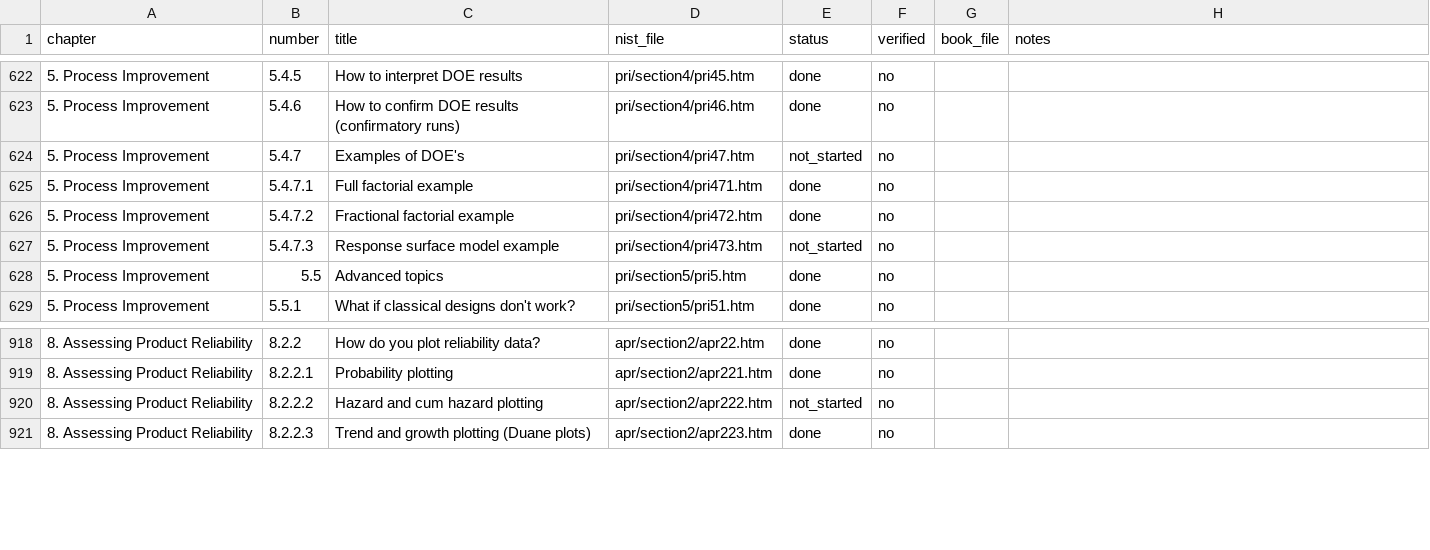
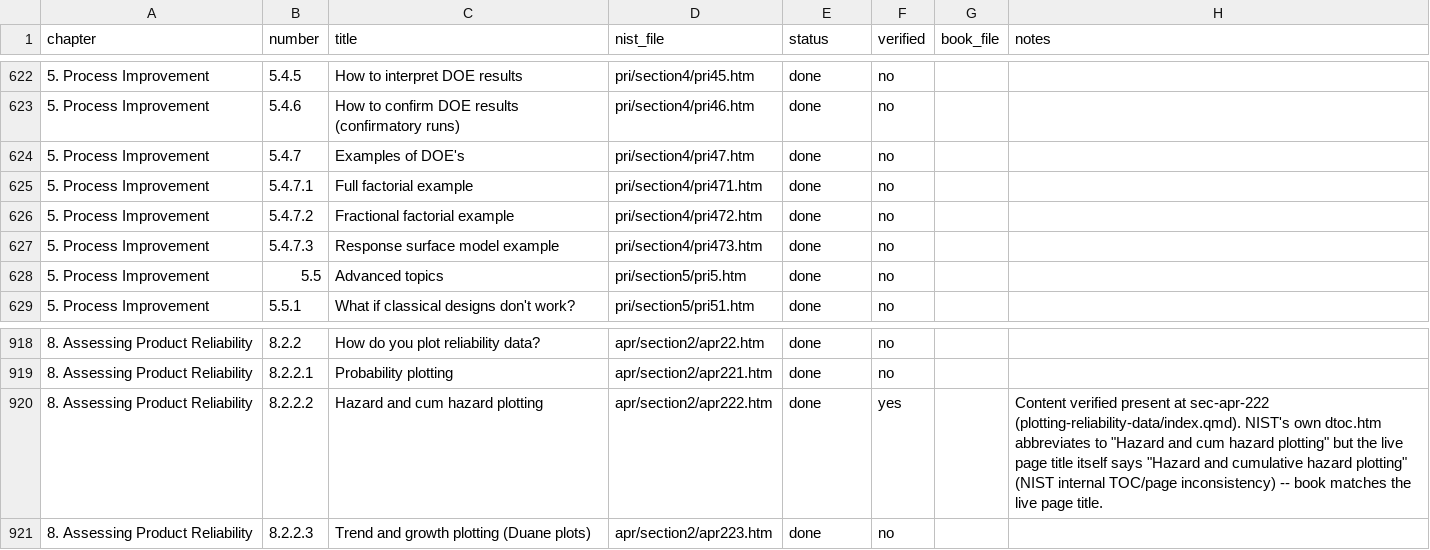
Before and after one commit to ray-semoctuo/nist-sematech-statistics-book, a CSV file: book/PROGRESS.csv, drawn as a sheet; only a part is shown, gaps mark what is left out.

```diff
--- a/book/PROGRESS.csv
+++ b/book/PROGRESS.csv
@@ -623,6 +623,6 @@ chapter,number,title,nist_file,status,verified,book_file,notes
 5. Process Improvement,5.4.6,How to confirm DOE results (confirmatory runs),pri/section4/pri46.htm,done,no,,
-5. Process Improvement,5.4.7,Examples of DOE's,pri/section4/pri47.htm,not_started,no,,
+5. Process Improvement,5.4.7,Examples of DOE's,pri/section4/pri47.htm,done,no,,
 5. Process Improvement,5.4.7.1,Full factorial example,pri/section4/pri471.htm,done,no,,
 5. Process Improvement,5.4.7.2,Fractional factorial example,pri/section4/pri472.htm,done,no,,
-5. Process Improvement,5.4.7.3,Response surface model example,pri/section4/pri473.htm,not_started,no,,
+5. Process Improvement,5.4.7.3,Response surface model example,pri/section4/pri473.htm,done,no,,
 5. Process Improvement,5.5,Advanced topics,pri/section5/pri5.htm,done,no,,
@@ -919,3 +919,3 @@ chapter,number,title,nist_file,status,verified,book_file,notes
 8. Assessing Product Reliability,8.2.2.1,Probability plotting,apr/section2/apr221.htm,done,no,,
-8. Assessing Product Reliability,8.2.2.2,Hazard and cum hazard plotting,apr/section2/apr222.htm,not_started,no,,
+8. Assessing Product Reliability,8.2.2.2,Hazard and cum hazard plotting,apr/section2/apr222.htm,done,yes,,"Content verified present at sec-apr-222 (plotting-reliability-data/index.qmd). NIST's own dtoc.htm abbreviates to ""Hazard and cum hazard plotting"" but the live page title itself says ""Hazard and cumulative hazard plotting"" (NIST internal TOC/page inconsistency) -- book matches the live page title."
 8. Assessing Product Reliability,8.2.2.3,Trend and growth plotting (Duane plots),apr/section2/apr223.htm,done,no,,
```
Also changed, not shown: 3 other files.
